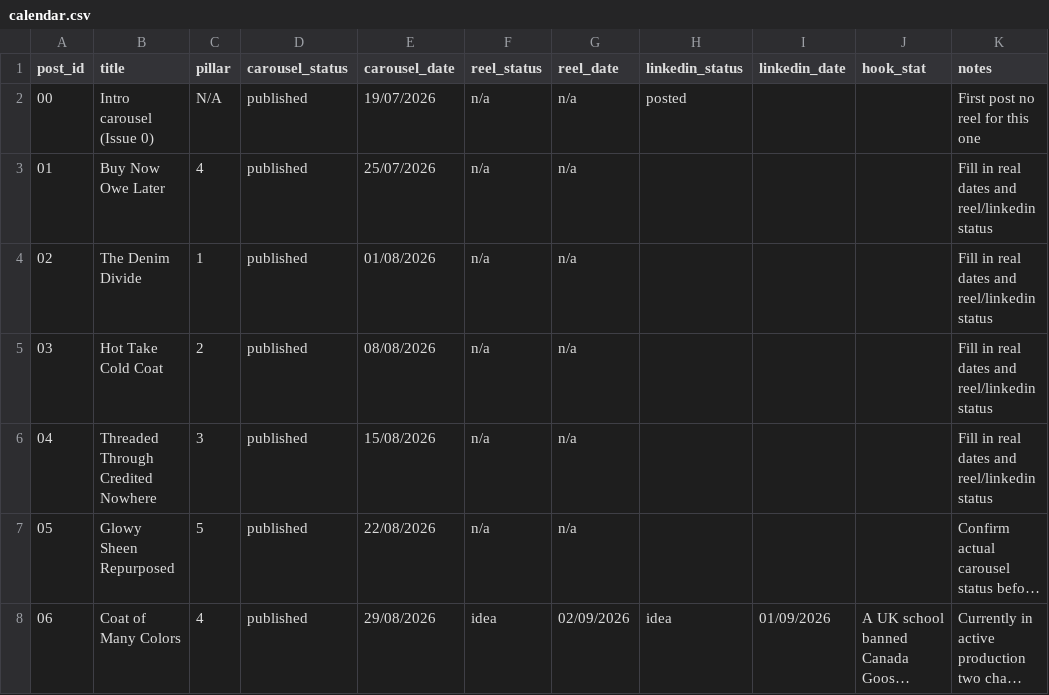
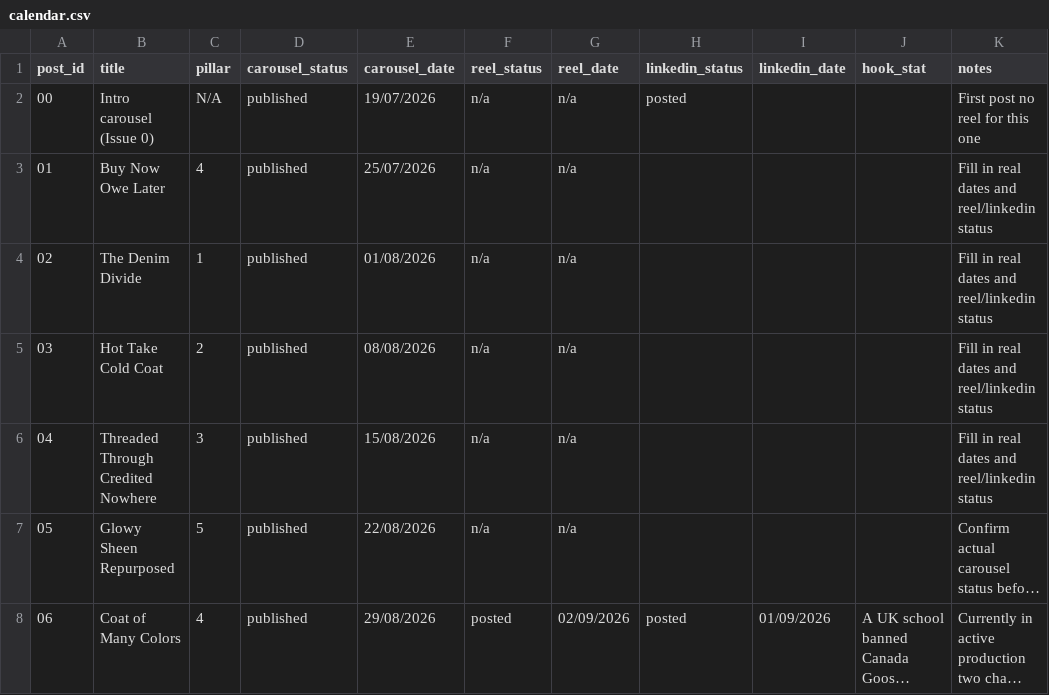
Before and after one commit to juvinciariadi/data-worn-thin.-, a CSV file: content/calendar.csv, drawn as a sheet; long unchanged cells end in …; the diff names each change by its address in the sheet, - before the commit and + after, or states it on an @@ line.

Commit message:
added the reel and linkedin status to posted for issue 7

```diff
--- a/content/calendar.csv
+++ b/content/calendar.csv
-F8 (reel_status): idea
+F8 (reel_status): posted
-H8 (linkedin_status): idea
+H8 (linkedin_status): posted
```
